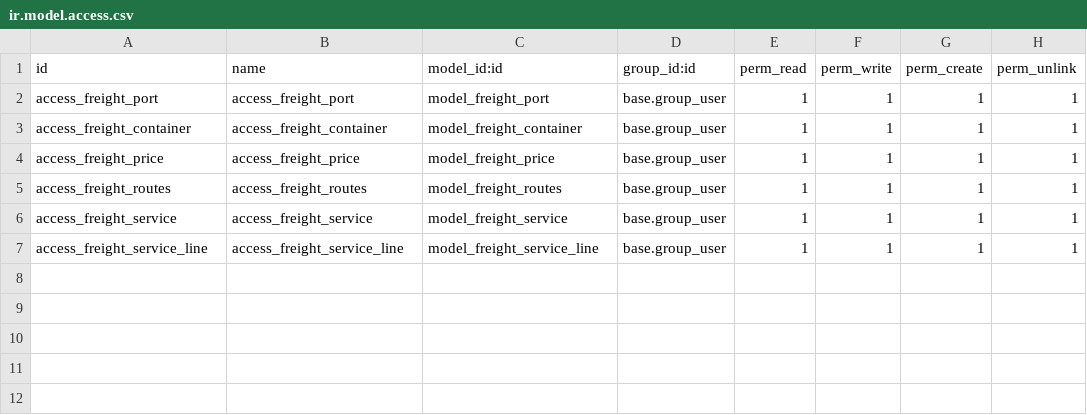
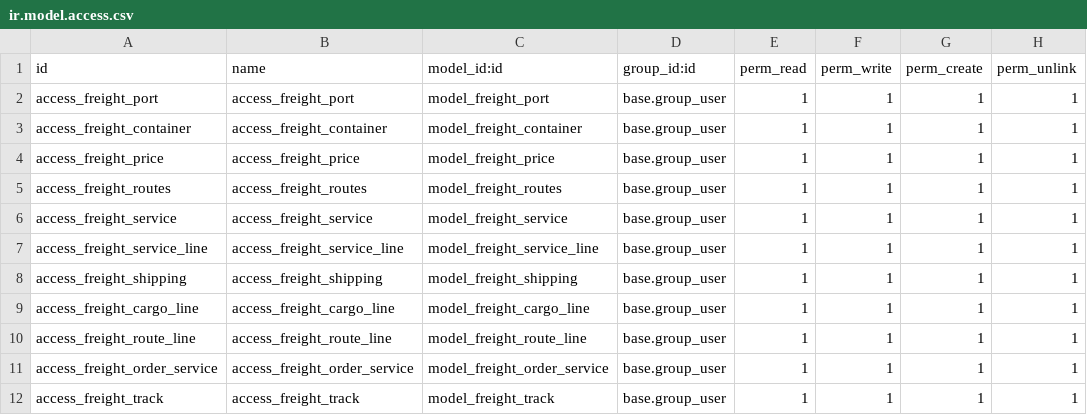
Before and after one commit to Nasim-Ullah/Freight, a CSV file: trn_freight/security/ir.model.access.csv, drawn as a sheet.

Commit message:
Add freight sequence and shipping views/models

```diff
--- a/trn_freight/security/ir.model.access.csv
+++ b/trn_freight/security/ir.model.access.csv
@@ -7 +7,6 @@ access_freight_service,access_freight_service,model_freight_service,base.group_u
 access_freight_service_line,access_freight_service_line,model_freight_service_line,base.group_user,1,1,1,1
+access_freight_shipping,access_freight_shipping,model_freight_shipping,base.group_user,1,1,1,1
+access_freight_cargo_line,access_freight_cargo_line,model_freight_cargo_line,base.group_user,1,1,1,1
+access_freight_route_line,access_freight_route_line,model_freight_route_line,base.group_user,1,1,1,1
+access_freight_order_service,access_freight_order_service,model_freight_order_service,base.group_user,1,1,1,1
+access_freight_track,access_freight_track,model_freight_track,base.group_user,1,1,1,1
```
Also changed, not shown: 5 other files.
